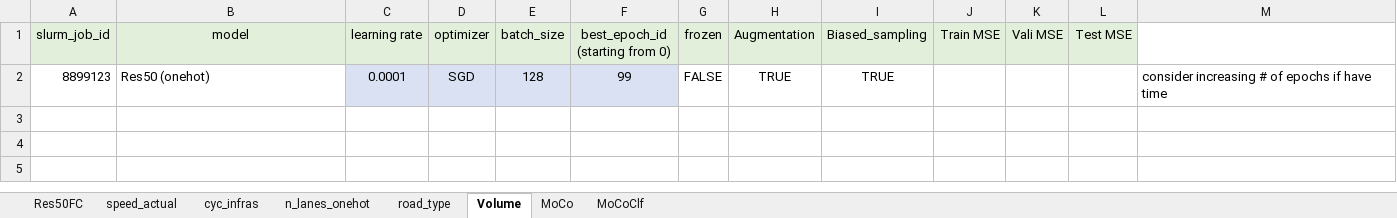
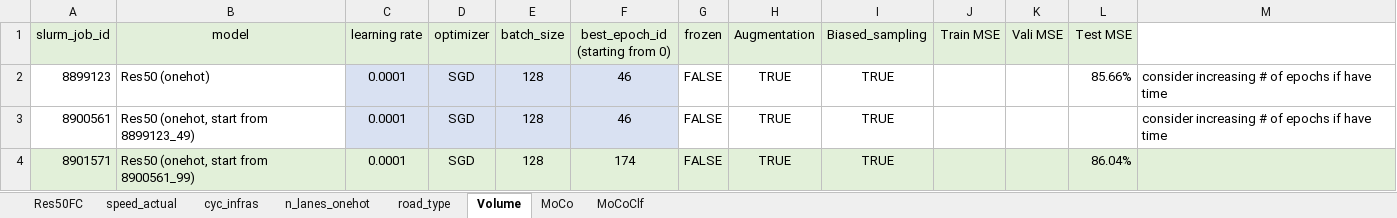
Before and after one commit to lin-bo/AutoLTS, an Excel workbook: res/exp_records.xlsx, sheet Volume, drawn as a sheet; values as stored, in another font and other column widths than the file's, no borders; the diff names each change by its address in the sheet, - before the commit and + after, or states it on an @@ line.

```diff
--- a/res/exp_records.xlsx (sheet Volume)
+++ b/res/exp_records.xlsx (sheet Volume)
-F2 (best_epoch_id (starting from 0)): 99
+F2 (best_epoch_id (starting from 0)): 46
-L2 (Test MSE): (empty)
+L2 (Test MSE): 85.66%
+row 3: 8900561 | Res50 (onehot, start from 8899123_49) | 0.0001 | SGD | 128 | 46 | FALSE | TRUE | TRUE |  |  |  | consider increasing # of epochs if have time
+row 4: 8901571 | Res50 (onehot, start from 8900561_99) | 0.0001 | SGD | 128 | 174 | FALSE | TRUE | TRUE |  |  | 86.04%
```
Also changed, not shown: sheet MoCoClf, sheet road_type, sheet n_lanes_onehot, sheet speed_actual, sheet MoCo, 2 other files.
